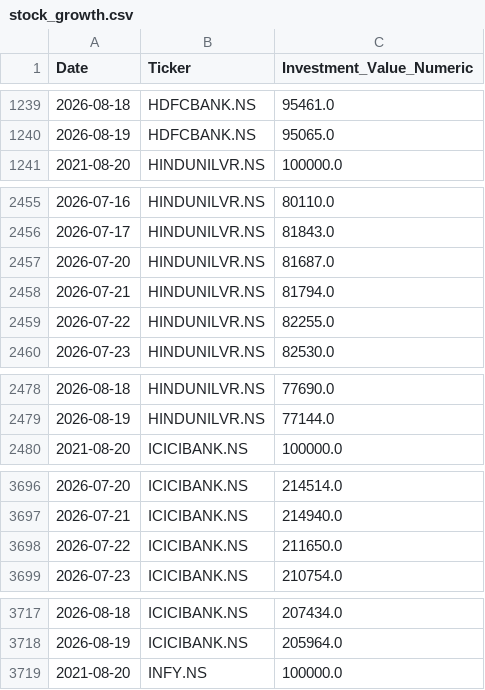
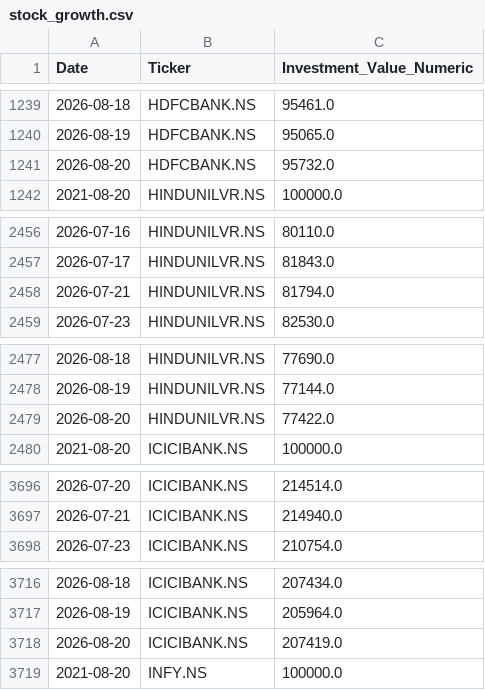
Before and after one commit to nbx0021/indian-stock-market, a CSV file: data/stock_growth.csv, drawn as a sheet; only a part is shown, gaps mark what is left out; removed rows and columns are numbered as before the commit, all else as after; the diff covers the shown part only; the diff names each change by its address in the sheet, - before the commit and + after, or states it on an @@ line.

```diff
--- a/data/stock_growth.csv
+++ b/data/stock_growth.csv
+row 1241: 2026-08-20 | HDFCBANK.NS | 95732.0
-row 2457: 2026-07-20 | HINDUNILVR.NS | 81687.0
-row 2459: 2026-07-22 | HINDUNILVR.NS | 82255.0
+row 2479: 2026-08-20 | HINDUNILVR.NS | 77422.0
-row 3698: 2026-07-22 | ICICIBANK.NS | 211650.0
+row 3718: 2026-08-20 | ICICIBANK.NS | 207419.0
```
Also changed, not shown: 7 added rows and 3 removed rows elsewhere in this file, data/nifty50_sectors.csv, data/stock_correlation.csv, 2 other files.
